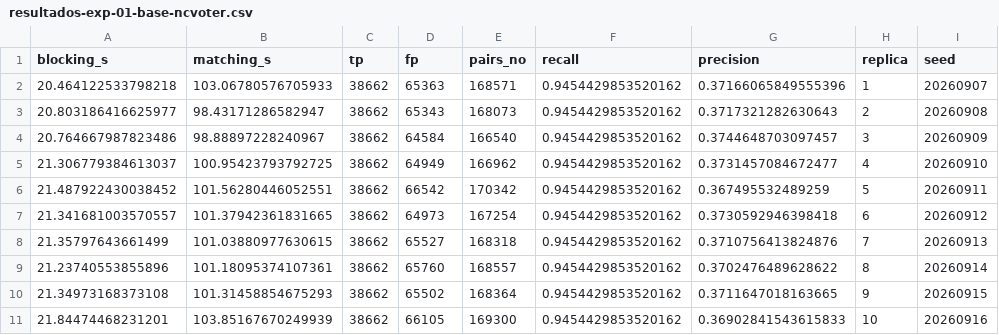
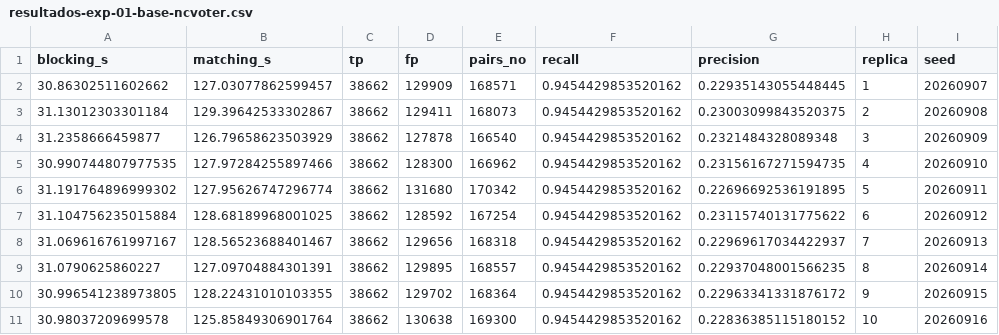
Before and after one commit to pereiraIgor/approximate-blocking, a CSV file: resultados-exp-01-base-ncvoter.csv, drawn as a sheet.

```diff
--- a/resultados-exp-01-base-ncvoter.csv
+++ b/resultados-exp-01-base-ncvoter.csv
@@ -1,11 +1,11 @@
 blocking_s,matching_s,tp,fp,pairs_no,recall,precision,replica,seed
-20.464122533798218,103.06780576705933,38662,65363,168571,0.9454429853520162,0.37166065849555396,1,20260907
-20.803186416625977,98.43171286582947,38662,65343,168073,0.9454429853520162,0.3717321282630643,2,20260908
-20.764667987823486,98.88897228240967,38662,64584,166540,0.9454429853520162,0.3744648703097457,3,20260909
-21.306779384613037,100.95423793792725,38662,64949,166962,0.9454429853520162,0.3731457084672477,4,20260910
-21.487922430038452,101.56280446052551,38662,66542,170342,0.9454429853520162,0.367495532489259,5,20260911
-21.341681003570557,101.37942361831665,38662,64973,167254,0.9454429853520162,0.3730592946398418,6,20260912
-21.35797643661499,101.03880977630615,38662,65527,168318,0.9454429853520162,0.3710756413824876,7,20260913
-21.23740553855896,101.18095374107361,38662,65760,168557,0.9454429853520162,0.3702476489628622,8,20260914
-21.34973168373108,101.31458854675293,38662,65502,168364,0.9454429853520162,0.3711647018163665,9,20260915
-21.84474468231201,103.85167670249939,38662,66105,169300,0.9454429853520162,0.36902841543615833,10,20260916
+30.86302511602662,127.03077862599457,38662,129909,168571,0.9454429853520162,0.22935143055448445,1,20260907
+31.13012303301184,129.39642533302867,38662,129411,168073,0.9454429853520162,0.23003099843520375,2,20260908
+31.2358666459877,126.79658623503929,38662,127878,166540,0.9454429853520162,0.2321484328089348,3,20260909
+30.990744807977535,127.97284255897466,38662,128300,166962,0.9454429853520162,0.23156167271594735,4,20260910
+31.191764896999302,127.95626747296774,38662,131680,170342,0.9454429853520162,0.22696692536191895,5,20260911
+31.104756235015884,128.68189968001025,38662,128592,167254,0.9454429853520162,0.23115740131775622,6,20260912
+31.069616761997167,128.56523688401467,38662,129656,168318,0.9454429853520162,0.22969617034422937,7,20260913
+31.0790625860227,127.09704884301391,38662,129895,168557,0.9454429853520162,0.22937048001566235,8,20260914
+30.996541238973805,128.22431010103355,38662,129702,168364,0.9454429853520162,0.22963341331876172,9,20260915
+30.98037209699578,125.85849306901764,38662,130638,169300,0.9454429853520162,0.22836385115180152,10,20260916
```
Also changed, not shown: resultados-exp-01-base-dblp.csv, resultados-exp-01-base-musicbrainz.csv, 42 other files.
